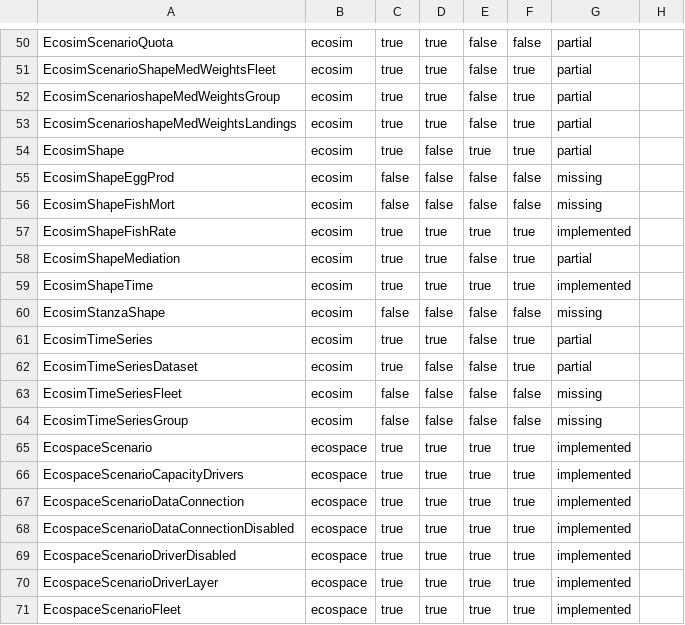
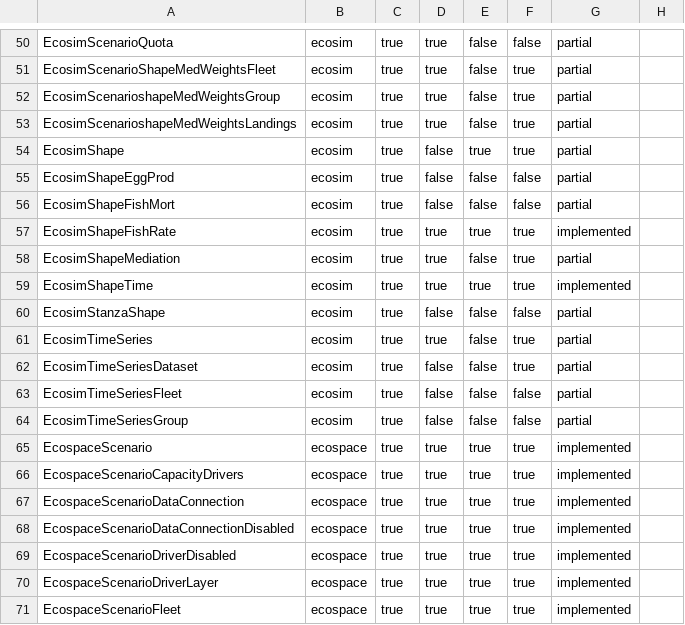
Before and after one commit to razinkele/PyPath, a CSV file: docs/parity/ewe_parity_matrix.csv, drawn as a sheet; only a part is shown, gaps mark what is left out; the diff covers the shown part only.

```diff
--- a/docs/parity/ewe_parity_matrix.csv
+++ b/docs/parity/ewe_parity_matrix.csv
@@ -54,4 +54,4 @@ EcosimScenarioshapeMedWeightsLandings,ecosim,true,true,false,true,partial,
 EcosimShape,ecosim,true,false,true,true,partial,
-EcosimShapeEggProd,ecosim,false,false,false,false,missing,
-EcosimShapeFishMort,ecosim,false,false,false,false,missing,
+EcosimShapeEggProd,ecosim,true,false,false,false,partial,
+EcosimShapeFishMort,ecosim,true,false,false,false,partial,
 EcosimShapeFishRate,ecosim,true,true,true,true,implemented,
@@ -59,7 +59,7 @@ EcosimShapeMediation,ecosim,true,true,false,true,partial,
 EcosimShapeTime,ecosim,true,true,true,true,implemented,
-EcosimStanzaShape,ecosim,false,false,false,false,missing,
+EcosimStanzaShape,ecosim,true,false,false,false,partial,
 EcosimTimeSeries,ecosim,true,true,false,true,partial,
 EcosimTimeSeriesDataset,ecosim,true,false,false,true,partial,
-EcosimTimeSeriesFleet,ecosim,false,false,false,false,missing,
-EcosimTimeSeriesGroup,ecosim,false,false,false,false,missing,
+EcosimTimeSeriesFleet,ecosim,true,false,false,false,partial,
+EcosimTimeSeriesGroup,ecosim,true,false,false,false,partial,
 EcospaceScenario,ecospace,true,true,true,true,implemented,
```
Also changed, not shown: 16 edited cells elsewhere in this file, 2 other files.
